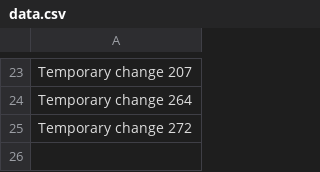
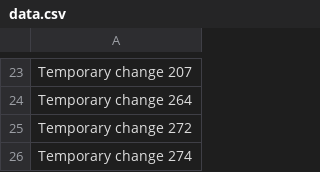
Before and after one commit to ANDERBER/erber, a CSV file: data.csv, drawn as a sheet; only a part is shown, gaps mark what is left out; the diff names each change by its address in the sheet, - before the commit and + after, or states it on an @@ line.

```diff
--- a/data.csv
+++ b/data.csv
+row 26: Temporary change 274
```
